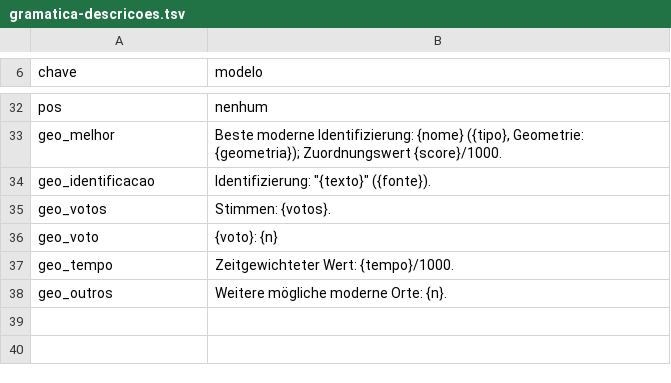
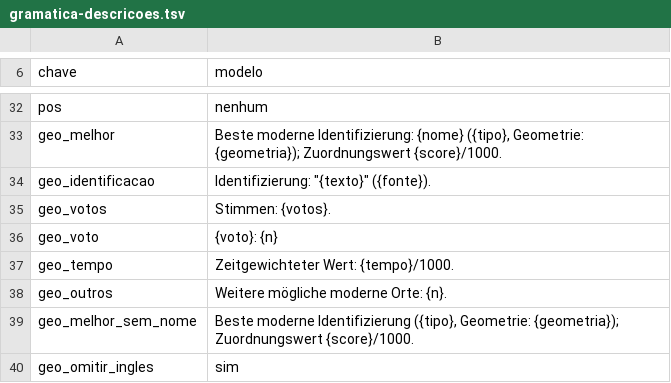
Before and after one commit to alvarosw/sensus, a TSV file: pipeline/ingest/corrections/de/gramatica-descricoes.tsv, drawn as a sheet; only a part is shown, gaps mark what is left out; the diff names each change by its address in the sheet, - before the commit and + after, or states it on an @@ line.

```diff
--- a/pipeline/ingest/corrections/de/gramatica-descricoes.tsv
+++ b/pipeline/ingest/corrections/de/gramatica-descricoes.tsv
+row 39: geo_melhor_sem_nome | Beste moderne Identifizierung ({tipo}, Geometrie: {geometria}); Zuordnungswert {score}/1000.
+row 40: geo_omitir_ingles | sim
```
Also changed, not shown: pipeline/ingest/corrections/es/gramatica-descricoes.tsv, pipeline/ingest/corrections/fr/gramatica-descricoes.tsv, 5 other files.
